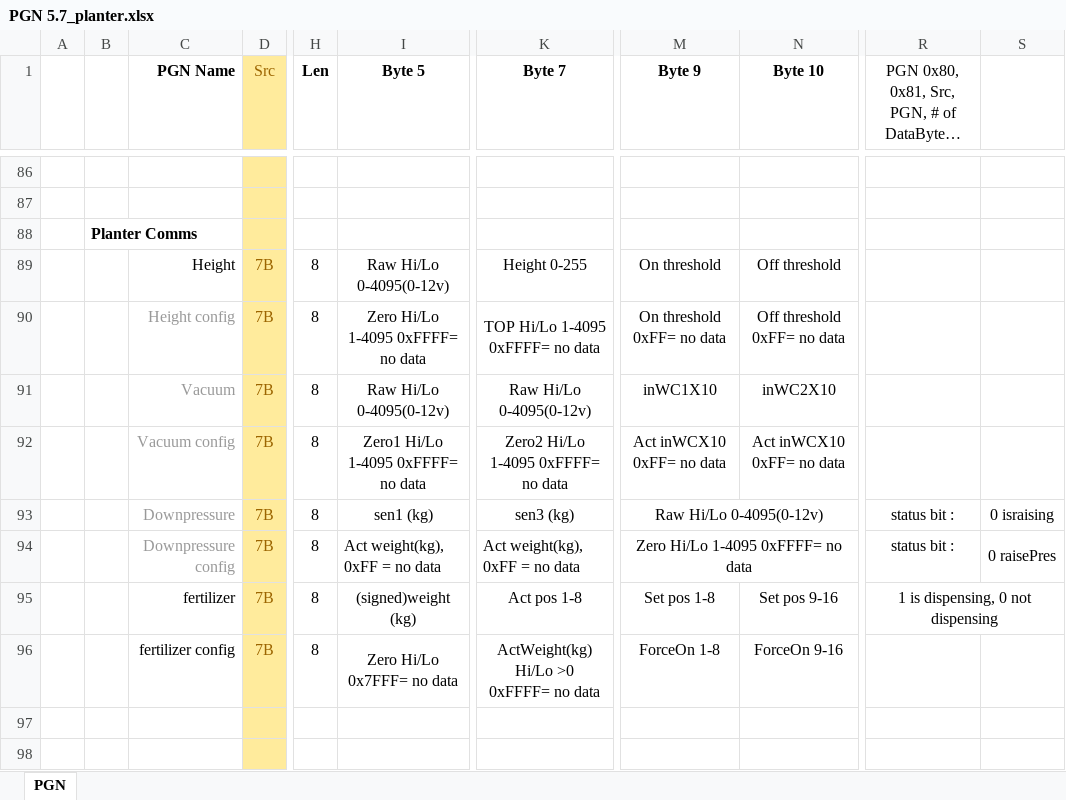
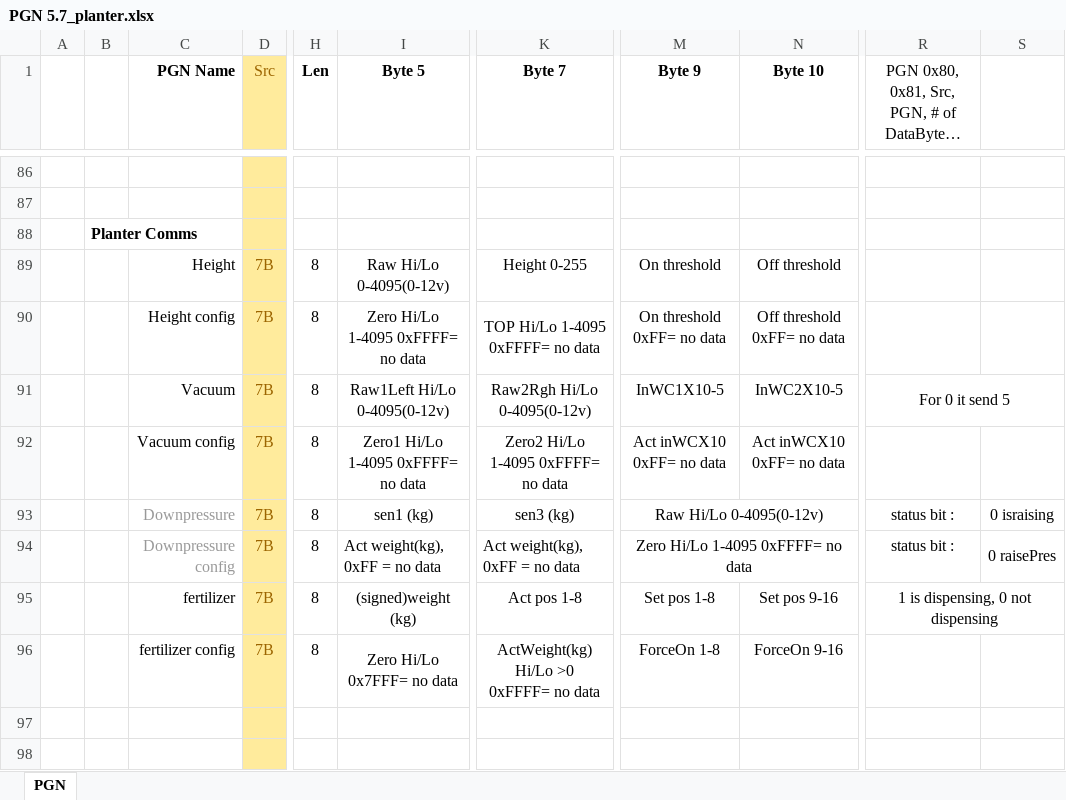
Before and after one commit to Pat-I/Planter-ECUs, an Excel workbook: PGN 5.7_planter.xlsx, sheet PGN, drawn as a sheet; only a part is shown, gaps mark what is left out; long unchanged cells end in …; values as stored, in another font and other column widths than the file's, no borders; the diff names each change by its address in the sheet, - before the commit and + after, or states it on an @@ line.

```diff
--- a/PGN 5.7_planter.xlsx (sheet PGN)
+++ b/PGN 5.7_planter.xlsx (sheet PGN)
-C90:C92 text colour: #999999
+C90:C92 text colour: black
-I91 (Byte 5): Raw Hi/Lo 0-4095(0-12v)
+I91 (Byte 5): Raw1Left Hi/Lo 0-4095(0-12v)
-K91 (Byte 7): Raw Hi/Lo 0-4095(0-12v)
+K91 (Byte 7): Raw2Rgh Hi/Lo 0-4095(0-12v)
-M91 (Byte 9): inWC1X10
+M91 (Byte 9): InWC1X10-5
-N91 (Byte 10): inWC2X10
+N91 (Byte 10): InWC2X10-5
-R91: (empty)
+R91: For 0 it send 5
+R91:S91 merged
```
Also changed, not shown: 6 other files.
